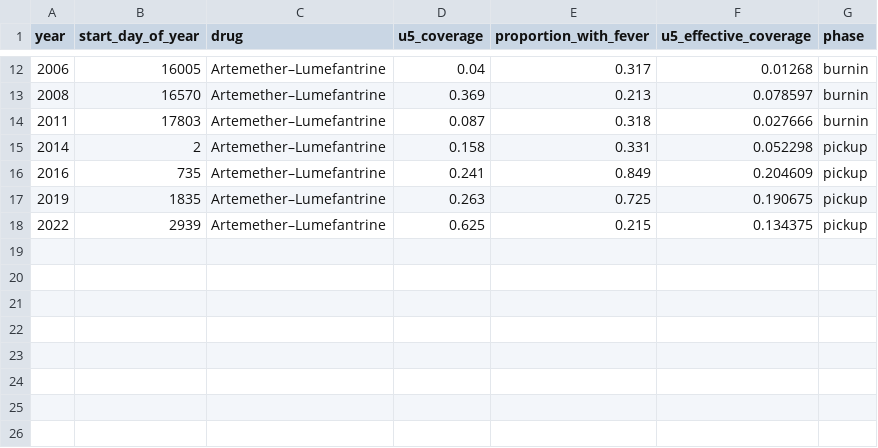
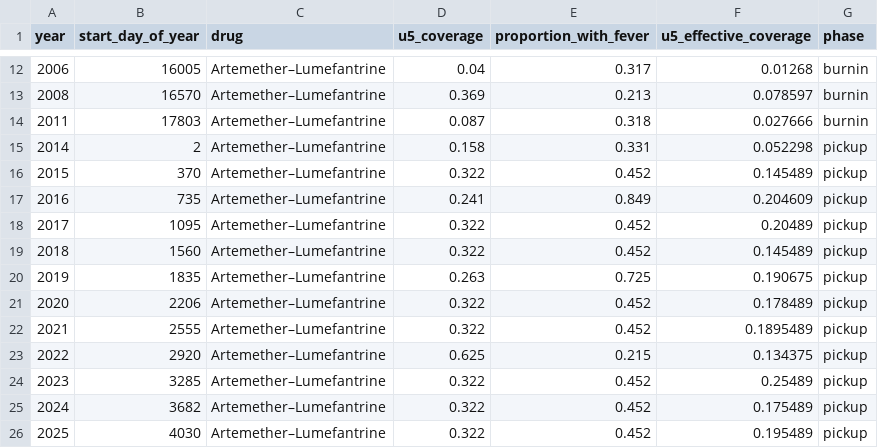
Before and after one commit to aduahwizzy/FE-2026-examples, a CSV file: inputs/case_management.csv, drawn as a sheet; only a part is shown, gaps mark what is left out.

```diff
--- a/inputs/case_management.csv
+++ b/inputs/case_management.csv
@@ -15,4 +15,12 @@ year,start_day_of_year,drug,u5_coverage,proportion_with_fever,u5_effective_cover
 2014,2,Artemether–Lumefantrine,0.158,0.331,0.052298,pickup
+2015,370,Artemether–Lumefantrine,0.322,0.452,0.145489,pickup
 2016,735,Artemether–Lumefantrine,0.241,0.849,0.204609,pickup
+2017,1095,Artemether–Lumefantrine,0.322,0.452,0.20489,pickup
+2018,1560,Artemether–Lumefantrine,0.322,0.452,0.145489,pickup
 2019,1835,Artemether–Lumefantrine,0.263,0.725,0.190675,pickup
-2022,2939,Artemether–Lumefantrine,0.625,0.215,0.134375,pickup
+2020,2206,Artemether–Lumefantrine,0.322,0.452,0.178489,pickup
+2021,2555,Artemether–Lumefantrine,0.322,0.452,0.1895489,pickup
+2022,2920,Artemether–Lumefantrine,0.625,0.215,0.134375,pickup
+2023,3285,Artemether–Lumefantrine,0.322,0.452,0.25489,pickup
+2024,3682,Artemether–Lumefantrine,0.322,0.452,0.175489,pickup
+2025,4030,Artemether–Lumefantrine,0.322,0.452,0.195489,pickup
```
Also changed, not shown: inputs/SMC_intervention_northern_region.csv, inputs/itn_irs_interventions.csv, 41 other files.
